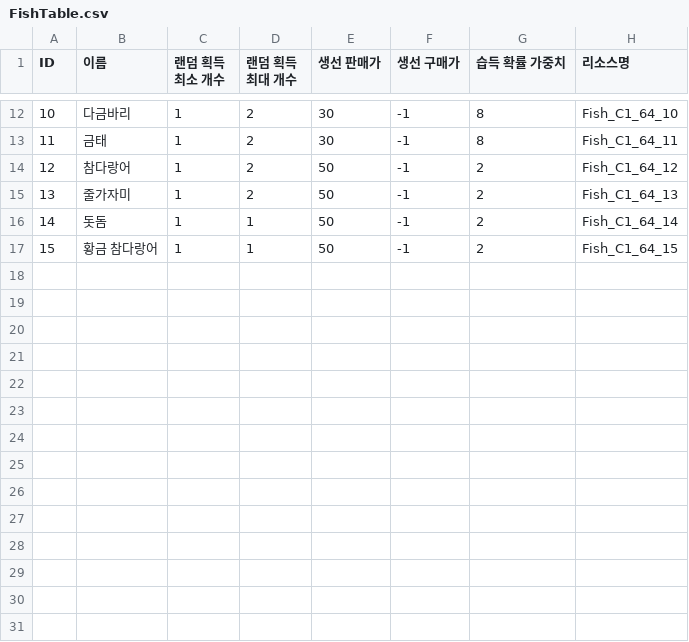
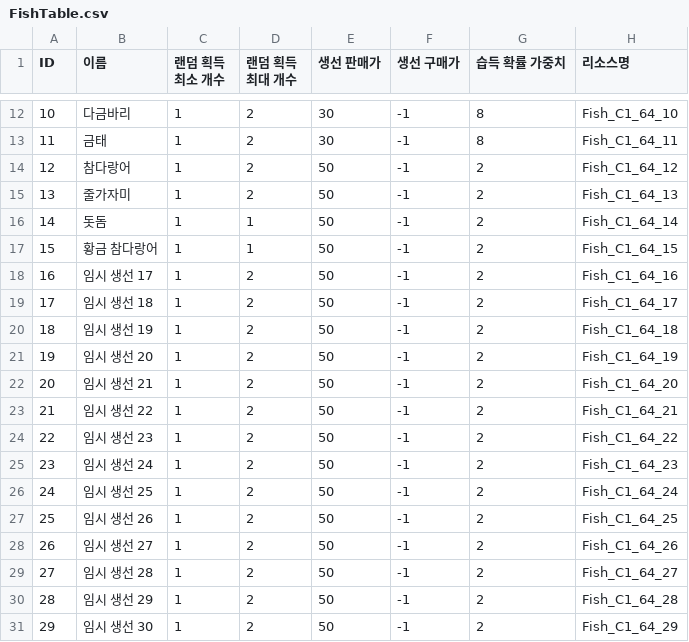
Before and after one commit to sinwa3/Fish-Tycoon, a CSV file: Assets/@Resources/Resources/Table/FishTable.csv, drawn as a sheet; only a part is shown, gaps mark what is left out.

```diff
--- a/Assets/@Resources/Resources/Table/FishTable.csv
+++ b/Assets/@Resources/Resources/Table/FishTable.csv
@@ -17 +17,15 @@
 15,황금 참다랑어,1,1,50,-1,2,Fish_C1_64_15
+16,임시 생선 17,1,2,50,-1,2,Fish_C1_64_16
+17,임시 생선 18,1,2,50,-1,2,Fish_C1_64_17
+18,임시 생선 19,1,2,50,-1,2,Fish_C1_64_18
+19,임시 생선 20,1,2,50,-1,2,Fish_C1_64_19
+20,임시 생선 21,1,2,50,-1,2,Fish_C1_64_20
+21,임시 생선 22,1,2,50,-1,2,Fish_C1_64_21
+22,임시 생선 23,1,2,50,-1,2,Fish_C1_64_22
+23,임시 생선 24,1,2,50,-1,2,Fish_C1_64_23
+24,임시 생선 25,1,2,50,-1,2,Fish_C1_64_24
+25,임시 생선 26,1,2,50,-1,2,Fish_C1_64_25
+26,임시 생선 27,1,2,50,-1,2,Fish_C1_64_26
+27,임시 생선 28,1,2,50,-1,2,Fish_C1_64_27
+28,임시 생선 29,1,2,50,-1,2,Fish_C1_64_28
+29,임시 생선 30,1,2,50,-1,2,Fish_C1_64_29
```
Also changed, not shown: Assets/@Resources/Resources/Table/FoodTable.csv, Assets/@Resources/Resources/Table/ReputationTable.csv, 52 other files.
